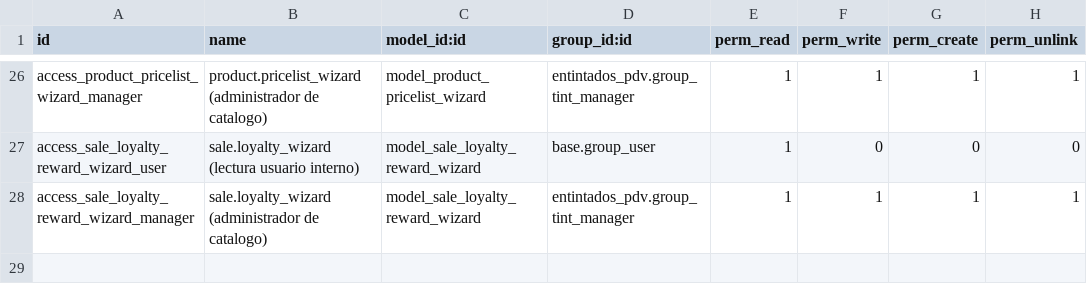
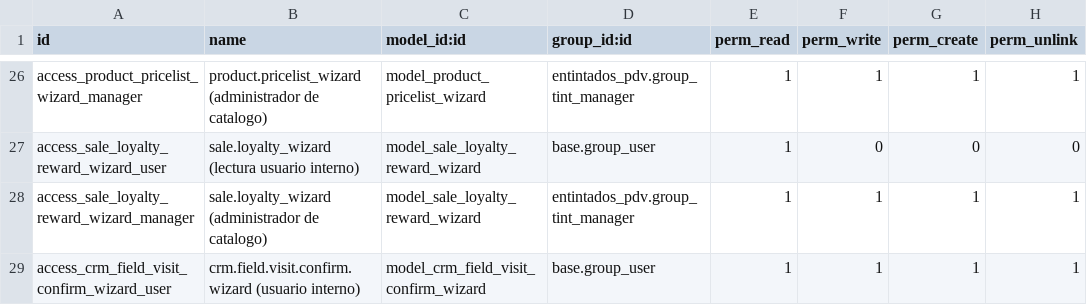
Before and after one commit to Jos3-Lu1s/entintados-pdv, a CSV file: security/ir.model.access.csv, drawn as a sheet; only a part is shown, gaps mark what is left out.

Commit message:
[IMP] entintados_pdv: validar visita de campo realizada y agregar asistente de agendamiento

```diff
--- a/security/ir.model.access.csv
+++ b/security/ir.model.access.csv
@@ -28 +28,2 @@ access_sale_loyalty_reward_wizard_user,sale.loyalty_wizard (lectura usuario inte
 access_sale_loyalty_reward_wizard_manager,sale.loyalty_wizard (administrador de catalogo),model_sale_loyalty_reward_wizard,entintados_pdv.group_tint_manager,1,1,1,1
+access_crm_field_visit_confirm_wizard_user,crm.field.visit.confirm.wizard (usuario interno),model_crm_field_visit_confirm_wizard,base.group_user,1,1,1,1
```
Also changed, not shown: 11 other files.
